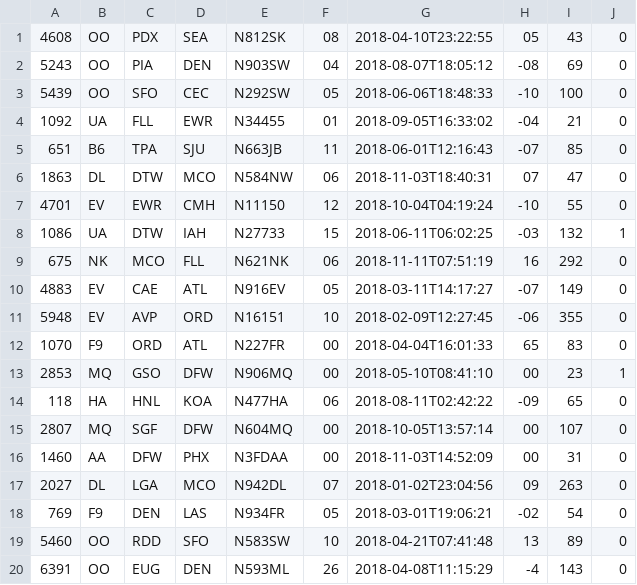
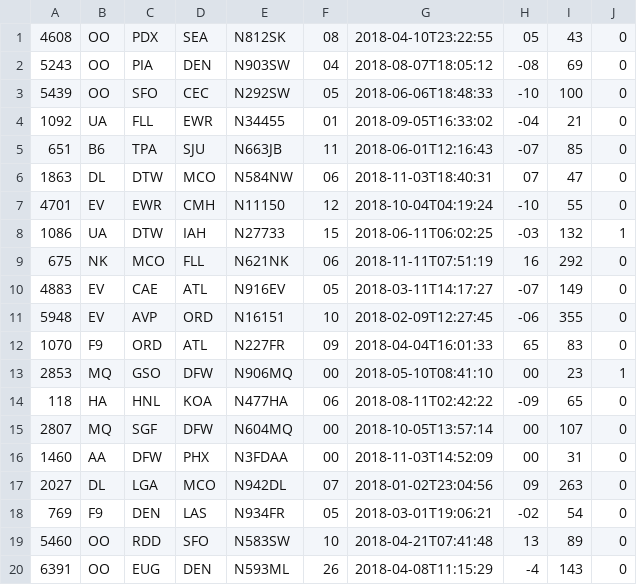
Before and after one commit to moreover22/tp2, a CSV file: vuelos-algueiza-parte-01.csv (was ex.csv), drawn as a sheet.

```diff
--- a/ex.csv
+++ b/vuelos-algueiza-parte-01.csv
@@ -11,3 +11,3 @@
 5948,EV,AVP,ORD,N16151,10,2018-02-09T12:27:45,-06,355,0
-1070,F9,ORD,ATL,N227FR,00,2018-04-04T16:01:33,65,83,0
+1070,F9,ORD,ATL,N227FR,09,2018-04-04T16:01:33,65,83,0
 2853,MQ,GSO,DFW,N906MQ,00,2018-05-10T08:41:10,00,23,1
```
Also changed, not shown: 4 other files.
